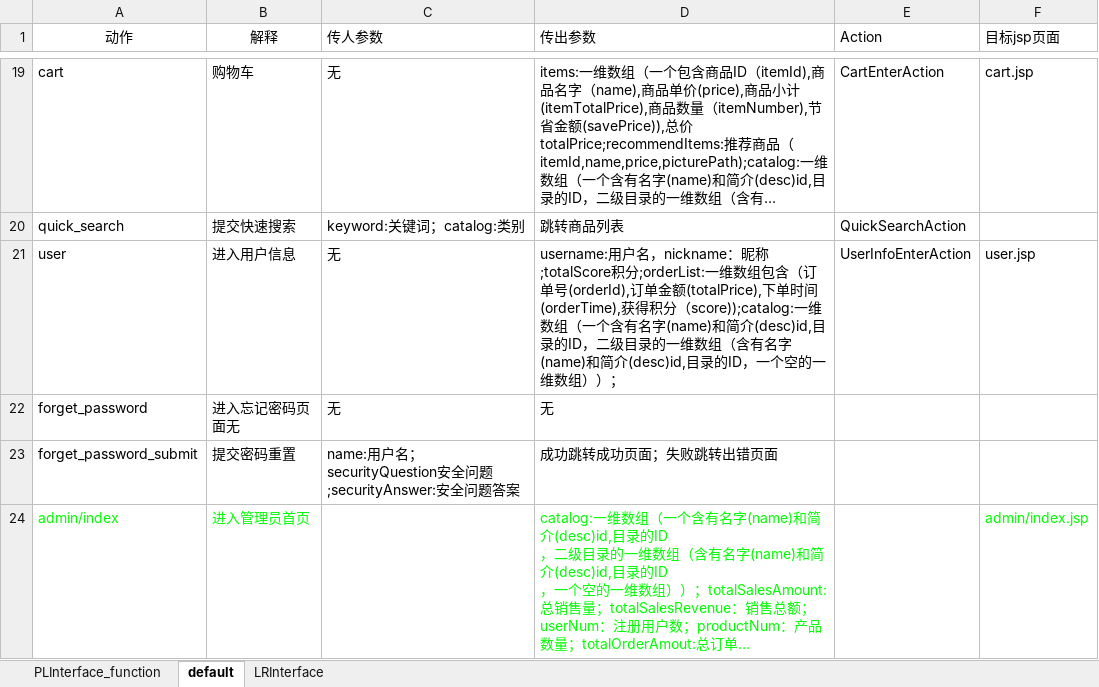
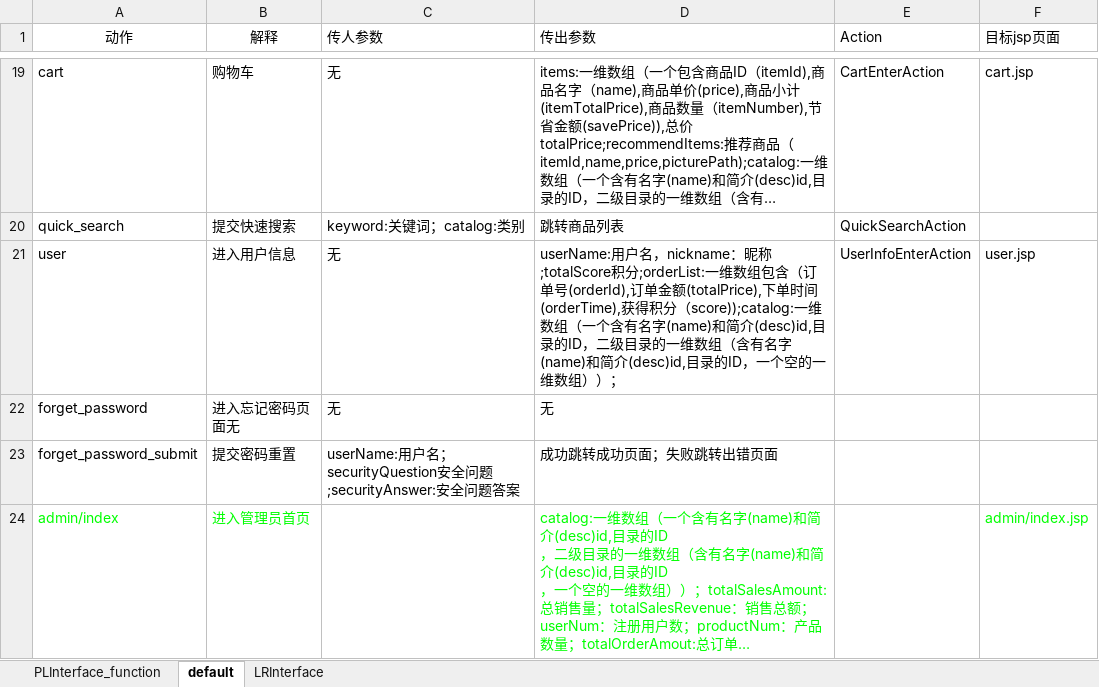
Before and after one commit to SanziShi/Symagic, an Excel workbook: doc/接口.xlsx, sheet default, drawn as a sheet; only a part is shown, gaps mark what is left out; long unchanged cells end in …; values as stored, in another font and other column widths than the file's, no borders; the diff covers the shown part only; the diff names each change by its address in the sheet, - before the commit and + after, or states it on an @@ line.

```diff
--- a/doc/接口.xlsx (sheet default)
+++ b/doc/接口.xlsx (sheet default)
-D21 (传出参数): username:用户名，…
+D21 (传出参数): userName:用户名，…
-C23 (传人参数): name:用户…
+C23 (传人参数): userName:用户…
```
Also changed, not shown: 6 edited cells elsewhere in this sheet, sheet PLInterface_function, 3 other files.
